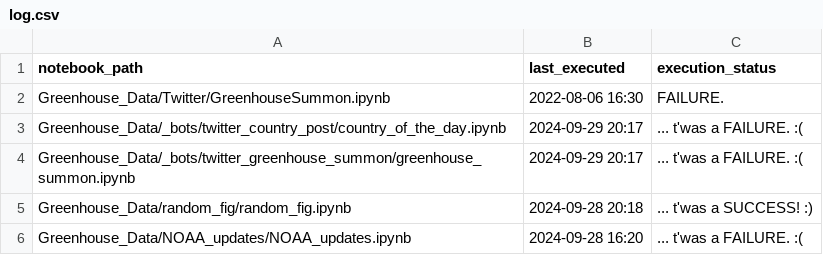
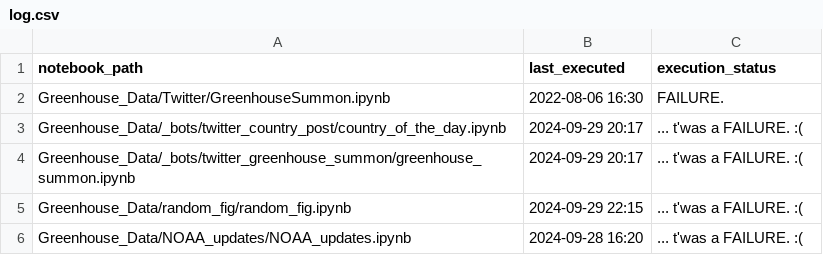
Before and after one commit to dquintani/update, a CSV file: log.csv, drawn as a sheet.

```diff
--- a/log.csv
+++ b/log.csv
@@ -4,3 +4,3 @@ Greenhouse_Data/_bots/twitter_country_post/country_of_the_day.ipynb,2024-09-29 2
 Greenhouse_Data/_bots/twitter_greenhouse_summon/greenhouse_summon.ipynb,2024-09-29 20:17,... t'was a FAILURE. :(
-Greenhouse_Data/random_fig/random_fig.ipynb,2024-09-28 20:18,... t'was a SUCCESS! :)
+Greenhouse_Data/random_fig/random_fig.ipynb,2024-09-29 22:15,... t'was a FAILURE. :(
 Greenhouse_Data/NOAA_updates/NOAA_updates.ipynb,2024-09-28 16:20,... t'was a FAILURE. :(
```
Also changed, not shown: 1 other file.
